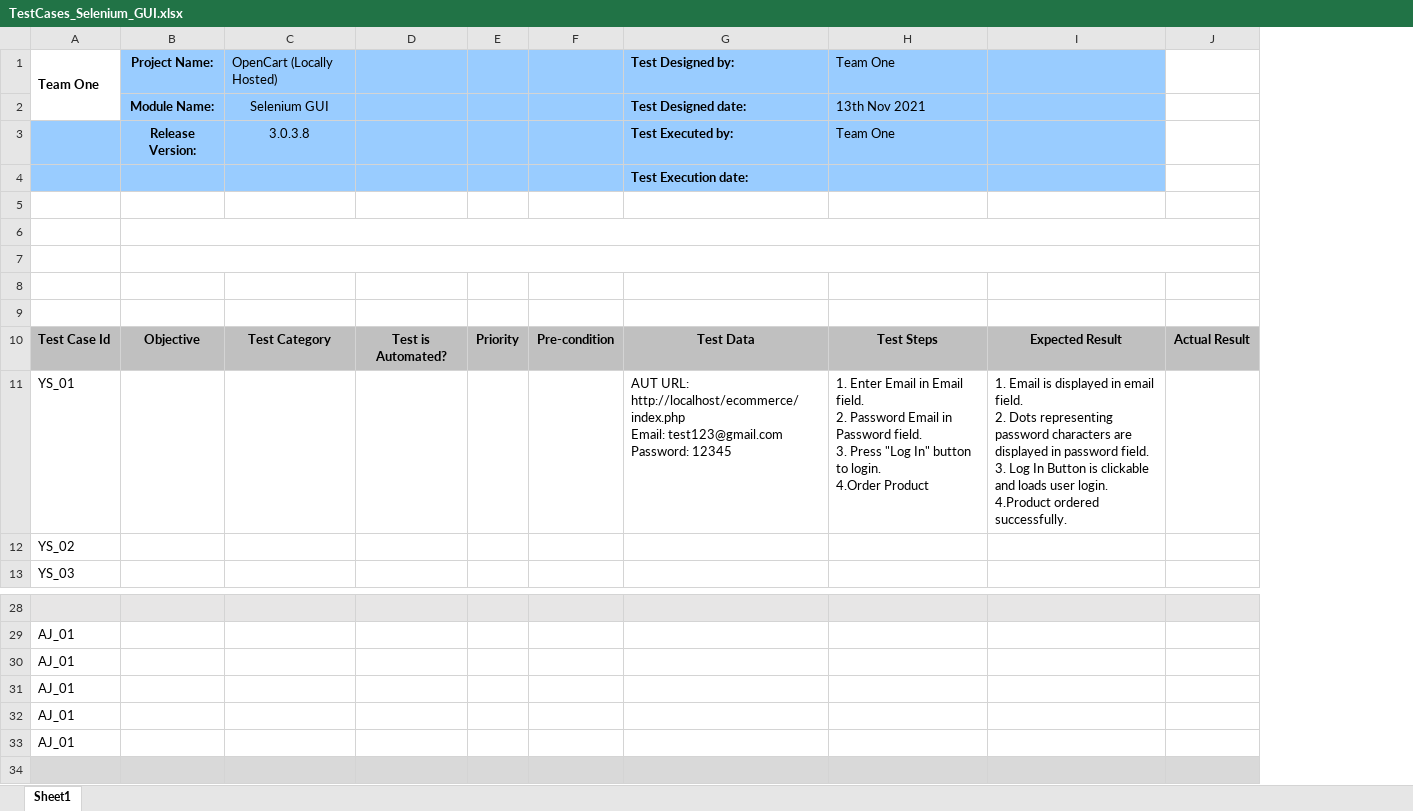
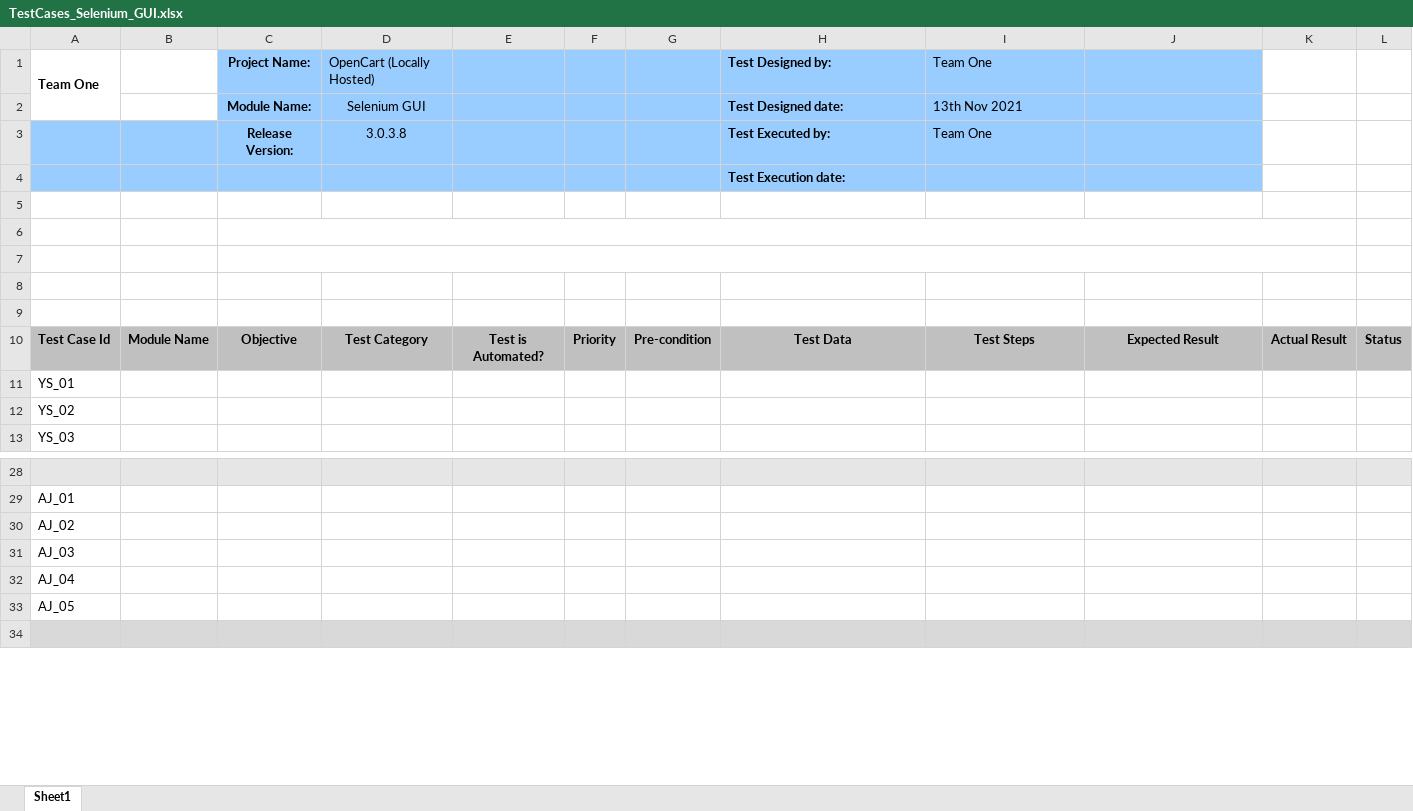
Before and after one commit to ashwinijha-6/TeamOne_Opencart, an Excel workbook: TestCaseFile/TestCases_Selenium_GUI.xlsx, sheet Sheet1, drawn as a sheet; only a part is shown, gaps mark what is left out; values as stored, in another font and other column widths than the file's, no borders; removed rows and columns are numbered as before the commit, all else as after; ↵ is a line break in a cell; the diff names each change by its address in the sheet, - before the commit and + after, or states it on an @@ line.

Commit message:
Added columns to tesst case report

```diff
--- a/TestCaseFile/TestCases_Selenium_GUI.xlsx (sheet Sheet1)
+++ b/TestCaseFile/TestCases_Selenium_GUI.xlsx (sheet Sheet1)
+column B, row 10: Module Name
+column L, row 10: Status
-row 11: YS_01 |  |  |  |  |  | AUT URL: http://localhost/ecommerce/index.php ↵ Email: test123@gmail.com ↵ Password: 12345 | 1. Enter Email in Email field. ↵ 2. Password Email in Password field. ↵ 3. Press "Log In" button to login. ↵ 4.Order Product | 1. Email is displayed in email field. ↵ 2. Dots representing password characters are displayed in password field. ↵ 3. Log In Button is clickable and loads user login. ↵ 4.Product ordered successfully.
+row 11: YS_01
-A30: AJ_01
+A30: AJ_02
-A31: AJ_01
+A31: AJ_03
-A32: AJ_01
+A32: AJ_04
-A33: AJ_01
+A33: AJ_05
```
